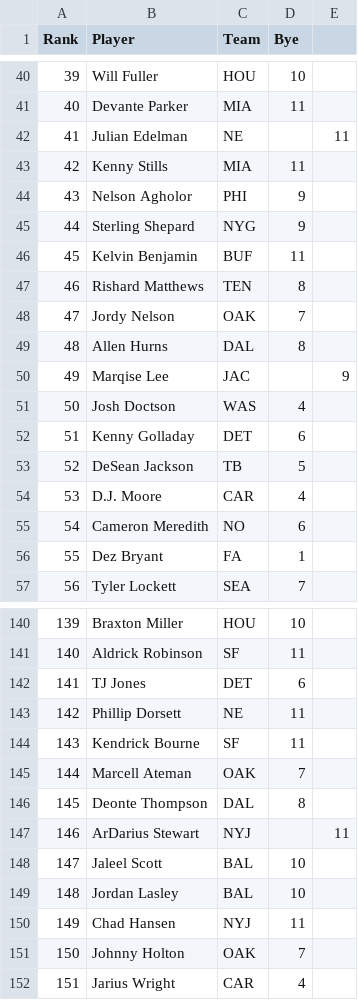
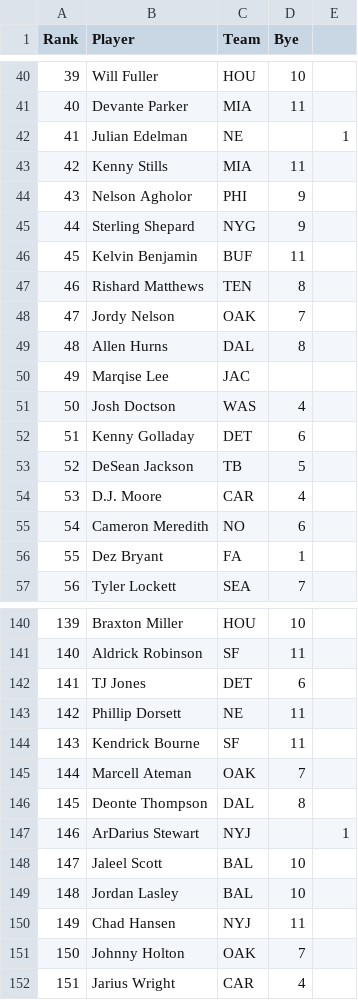
Before and after one commit to Arithmetics/nfldb, a CSV file: rubyNflScrapper/rankings/2018_WR.csv, drawn as a sheet; only a part is shown, gaps mark what is left out; the diff names each change by its address in the sheet, - before the commit and + after, or states it on an @@ line.

```diff
--- a/rubyNflScrapper/rankings/2018_WR.csv
+++ b/rubyNflScrapper/rankings/2018_WR.csv
-E42: 11
+E42: 1
-E50: 9
+E50: (empty)
-E147: 11
+E147: 1
```
Also changed, not shown: rubyNflScrapper/rankings/2011_QB.csv, rubyNflScrapper/rankings/2011_RB.csv, 3 other files.
